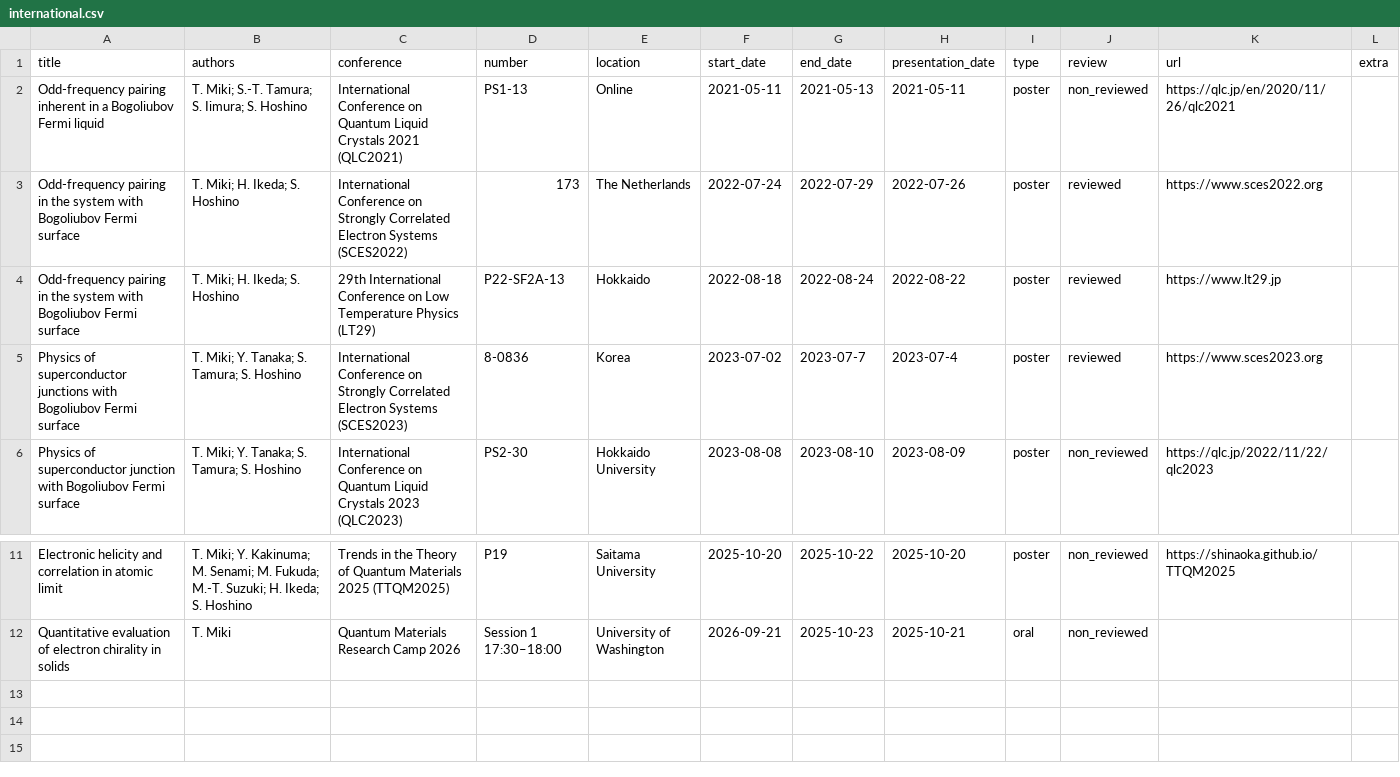
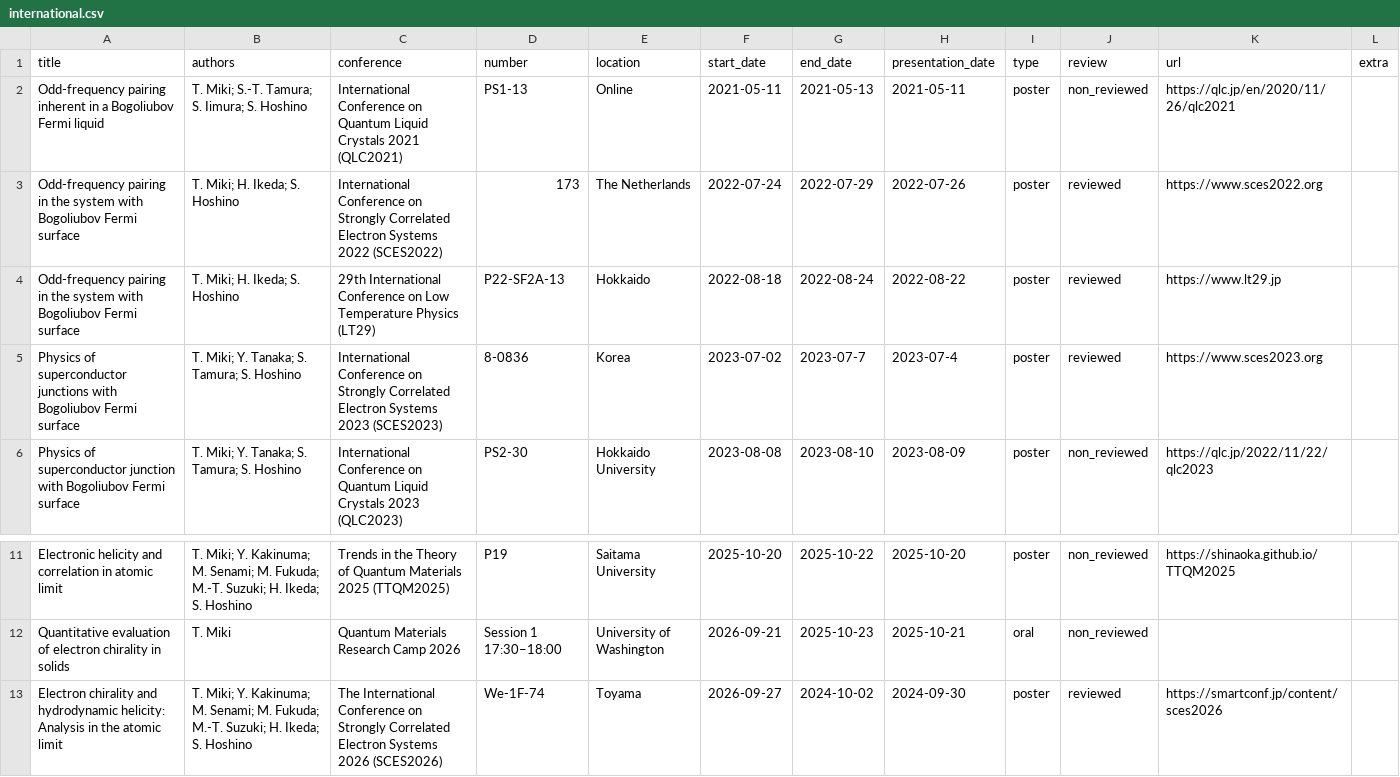
Before and after one commit to TatsuyaMiki/tatsuyamiki.github.io, a CSV file: assets/csv/international.csv, drawn as a sheet; only a part is shown, gaps mark what is left out.

Commit message:
update presentation

```diff
--- a/assets/csv/international.csv
+++ b/assets/csv/international.csv
@@ -2,5 +2,5 @@ title, authors, conference, number, location, start_date, end_date, presentation
 Odd-frequency pairing inherent in a Bogoliubov Fermi liquid, T. Miki; S.-T. Tamura; S. Iimura; S. Hoshino, International Conference on Quantum Liquid Crystals 2021 (QLC2021), PS1-13, Online, 2021-05-11, 2021-05-13, 2021-05-11, poster, non_reviewed, https://qlc.jp/en/2020/11/26/qlc2021,
-Odd-frequency pairing in the system with Bogoliubov Fermi surface, T. Miki; H. Ikeda; S. Hoshino, International Conference on Strongly Correlated Electron Systems (SCES2022), 173, The Netherlands, 2022-07-24, 2022-07-29, 2022-07-26, poster, reviewed, https://www.sces2022.org,
+Odd-frequency pairing in the system with Bogoliubov Fermi surface, T. Miki; H. Ikeda; S. Hoshino, International Conference on Strongly Correlated Electron Systems 2022 (SCES2022), 173, The Netherlands, 2022-07-24, 2022-07-29, 2022-07-26, poster, reviewed, https://www.sces2022.org,
 Odd-frequency pairing in the system with Bogoliubov Fermi surface, T. Miki; H. Ikeda; S. Hoshino, 29th International Conference on Low Temperature Physics (LT29), P22-SF2A-13, Hokkaido, 2022-08-18, 2022-08-24, 2022-08-22, poster, reviewed, https://www.lt29.jp,
-Physics of superconductor junctions with Bogoliubov Fermi surface, T. Miki; Y. Tanaka; S. Tamura; S. Hoshino, International Conference on Strongly Correlated Electron Systems (SCES2023), 8-0836, Korea, 2023-07-02, 2023-07-7, 2023-07-4, poster, reviewed, https://www.sces2023.org,
+Physics of superconductor junctions with Bogoliubov Fermi surface, T. Miki; Y. Tanaka; S. Tamura; S. Hoshino, International Conference on Strongly Correlated Electron Systems 2023 (SCES2023), 8-0836, Korea, 2023-07-02, 2023-07-7, 2023-07-4, poster, reviewed, https://www.sces2023.org,
 Physics of superconductor junction with Bogoliubov Fermi surface, T. Miki; Y. Tanaka; S. Tamura; S. Hoshino, International Conference on Quantum Liquid Crystals 2023 (QLC2023), PS2-30, Hokkaido University, 2023-08-08, 2023-08-10, 2023-08-09, poster, non_reviewed, https://qlc.jp/2022/11/22/qlc2023,
@@ -12 +12,2 @@ Electronic helicity and correlation in atomic limit, T. Miki; Y. Kakinuma; M. Se
 Quantitative evaluation of electron chirality in solids, T. Miki, Quantum Materials Research Camp 2026, Session 1 17:30–18:00, University of Washington, 2026-09-21, 2025-10-23, 2025-10-21, oral, non_reviewed, ,
+Electron chirality and hydrodynamic helicity: Analysis in the atomic limit, T. Miki; Y. Kakinuma; M. Senami; M. Fukuda; M.-T. Suzuki; H. Ikeda; S. Hoshino, The International Conference on Strongly Correlated Electron Systems 2026 (SCES2026), We-1F-74, Toyama, 2026-09-27, 2024-10-02, 2024-09-30, poster, reviewed, https://smartconf.jp/content/sces2026,
```
Also changed, not shown: 2 other files.
